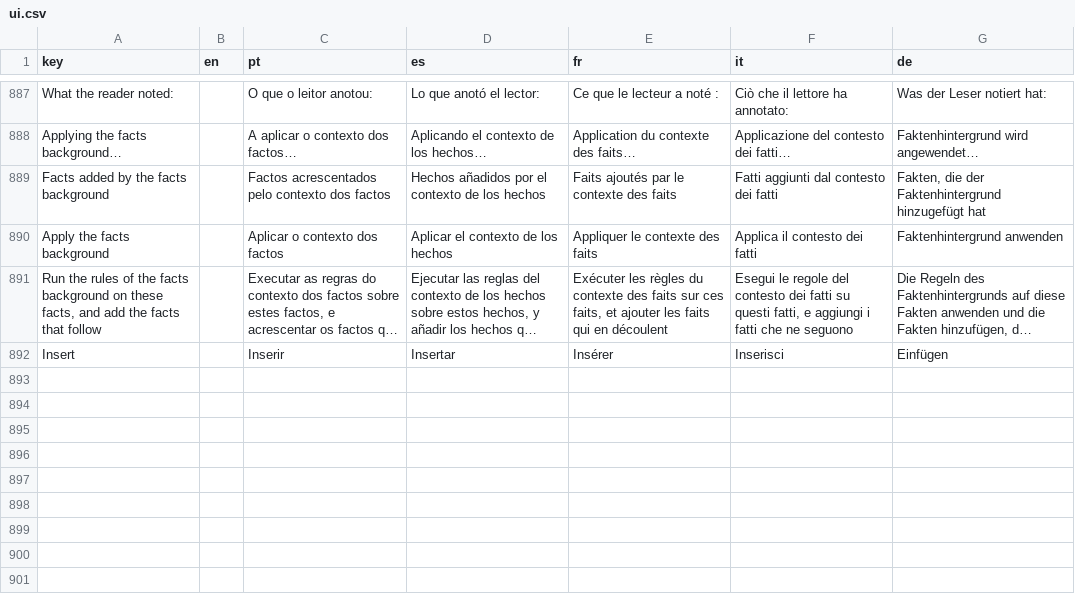
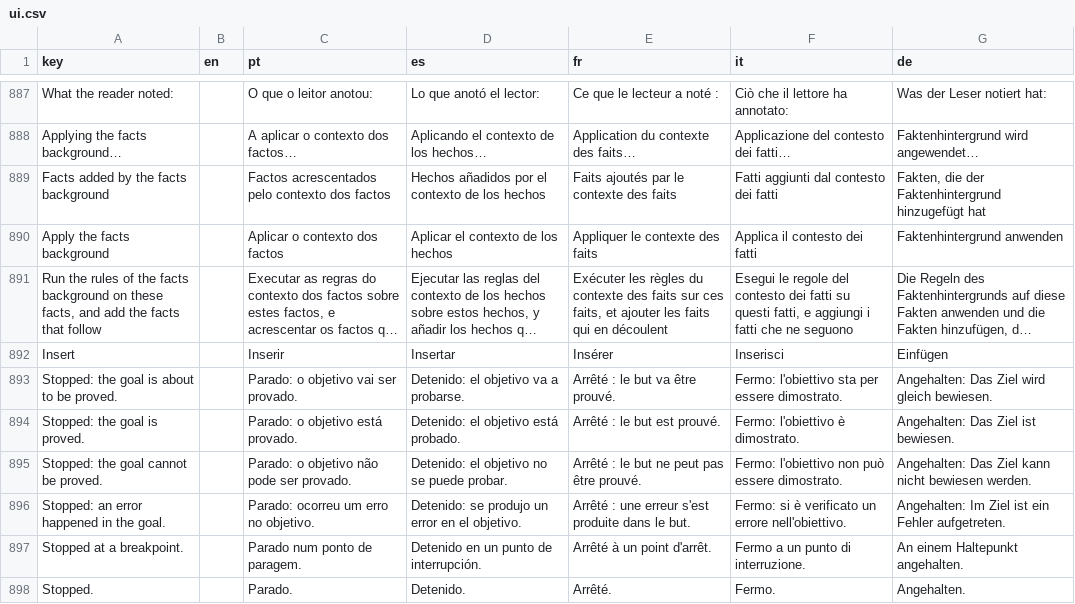
Before and after one commit to LogicalContractsOrg/LogicalEnglish2, a CSV file: i18n/ui.csv, drawn as a sheet; only a part is shown, gaps mark what is left out; long unchanged cells end in …; the diff names each change by its address in the sheet, - before the commit and + after, or states it on an @@ line.

```diff
--- a/i18n/ui.csv
+++ b/i18n/ui.csv
+row 893: Stopped: the goal is about to be proved. |  | Parado: o objetivo vai ser provado. | Detenido: el objetivo va a probarse. | Arrêté : le but va être prouvé. | Fermo: l'obiettivo sta per essere dimostrato. | Angehalten: Das Ziel wird gleich bewiesen.
+row 894: Stopped: the goal is proved. |  | Parado: o objetivo está provado. | Detenido: el objetivo está probado. | Arrêté : le but est prouvé. | Fermo: l'obiettivo è dimostrato. | Angehalten: Das Ziel ist bewiesen.
+row 895: Stopped: the goal cannot be proved. |  | Parado: o objetivo não pode ser provado. | Detenido: el objetivo no se puede probar. | Arrêté : le but ne peut pas être prouvé. | Fermo: l'obiettivo non può essere dimostrato. | Angehalten: Das Ziel kann nicht bewiesen werden.
+row 896: Stopped: an error happened in the goal. |  | Parado: ocorreu um erro no objetivo. | Detenido: se produjo un error en el objetivo. | Arrêté : une erreur s'est produite dans le but. | Fermo: si è verificato un errore nell'obiettivo. | Angehalten: Im Ziel ist ein Fehler aufgetreten.
+row 897: Stopped at a breakpoint. |  | Parado num ponto de paragem. | Detenido en un punto de interrupción. | Arrêté à un point d'arrêt. | Fermo a un punto di interruzione. | An einem Haltepunkt angehalten.
+row 898: Stopped. |  | Parado. | Detenido. | Arrêté. | Fermo. | Angehalten.
```
Also changed, not shown: 22 other files.
